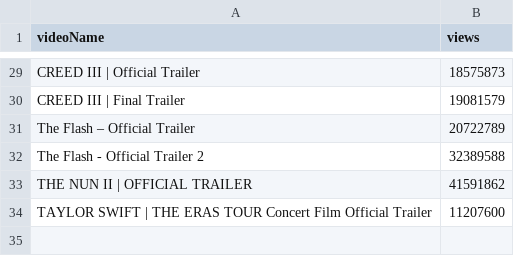
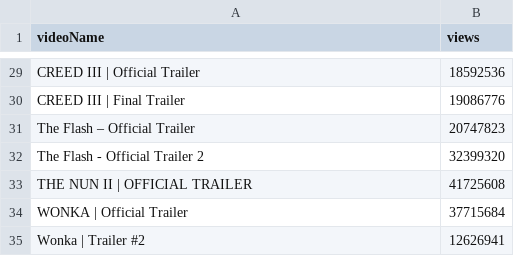
Before and after one commit to wingtungl/movie_data_project, a CSV file: Resources/trailer_data.csv, drawn as a sheet; only a part is shown, gaps mark what is left out; removed rows and columns are numbered as before the commit, all else as after; the diff covers the shown part only; the diff names each change by its address in the sheet, - before the commit and + after, or states it on an @@ line.

```diff
--- a/Resources/trailer_data.csv
+++ b/Resources/trailer_data.csv
-B29 (views): 18575873
+B29 (views): 18592536
-B30 (views): 19081579
+B30 (views): 19086776
-B31 (views): 20722789
+B31 (views): 20747823
-B32 (views): 32389588
+B32 (views): 32399320
-B33 (views): 41591862
+B33 (views): 41725608
-row 34: TAYLOR SWIFT | THE ERAS TOUR Concert Film Official Trailer | 11207600
+row 34: WONKA | Official Trailer | 37715684
+row 35: Wonka | Trailer #2 | 12626941
```
Also changed, not shown: 27 edited cells elsewhere in this file, Resources/movie_trailer_data.csv, Resources/movie_worldwide_data.csv, 5 other files.
